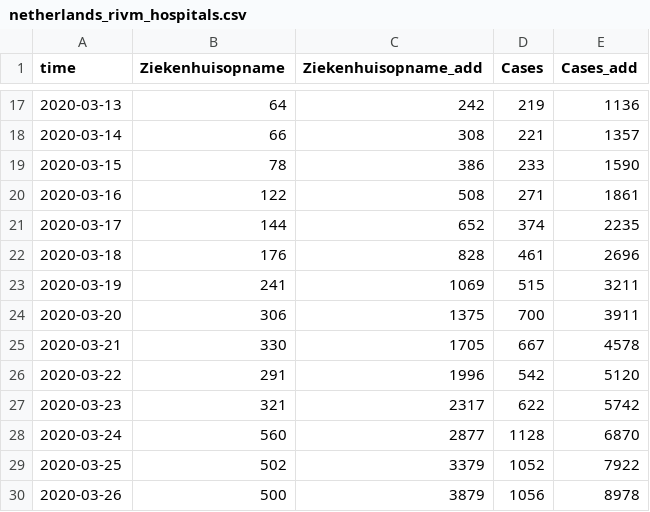
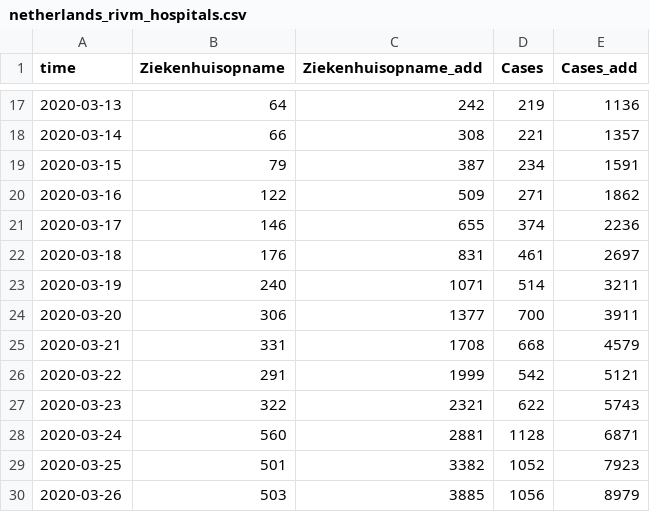
Before and after one commit to fboerman/covid-19-data, a CSV file: nederland/RIVM_reports/csv_latest/netherlands_rivm_hospitals.csv, drawn as a sheet; only a part is shown, gaps mark what is left out; the diff covers the shown part only.

Commit message:
auto data update NL and world data

```diff
--- a/nederland/RIVM_reports/csv_latest/netherlands_rivm_hospitals.csv
+++ b/nederland/RIVM_reports/csv_latest/netherlands_rivm_hospitals.csv
@@ -18,13 +18,13 @@ time;Ziekenhuisopname;Ziekenhuisopname_add;Cases;Cases_add
 2020-03-14;66;308;221;1357
-2020-03-15;78;386;233;1590
-2020-03-16;122;508;271;1861
-2020-03-17;144;652;374;2235
-2020-03-18;176;828;461;2696
-2020-03-19;241;1069;515;3211
-2020-03-20;306;1375;700;3911
-2020-03-21;330;1705;667;4578
-2020-03-22;291;1996;542;5120
-2020-03-23;321;2317;622;5742
-2020-03-24;560;2877;1128;6870
-2020-03-25;502;3379;1052;7922
-2020-03-26;500;3879;1056;8978
+2020-03-15;79;387;234;1591
+2020-03-16;122;509;271;1862
+2020-03-17;146;655;374;2236
+2020-03-18;176;831;461;2697
+2020-03-19;240;1071;514;3211
+2020-03-20;306;1377;700;3911
+2020-03-21;331;1708;668;4579
+2020-03-22;291;1999;542;5121
+2020-03-23;322;2321;622;5743
+2020-03-24;560;2881;1128;6871
+2020-03-25;501;3382;1052;7923
+2020-03-26;503;3885;1056;8979
```
Also changed, not shown: 1 added row and 81 edited cells elsewhere in this file, nederland/RIVM_reports/csv_latest/netherlands_rivm_current_age.csv, nederland/RIVM_reports/csv_latest/netherlands_rivm_deaths.csv.
